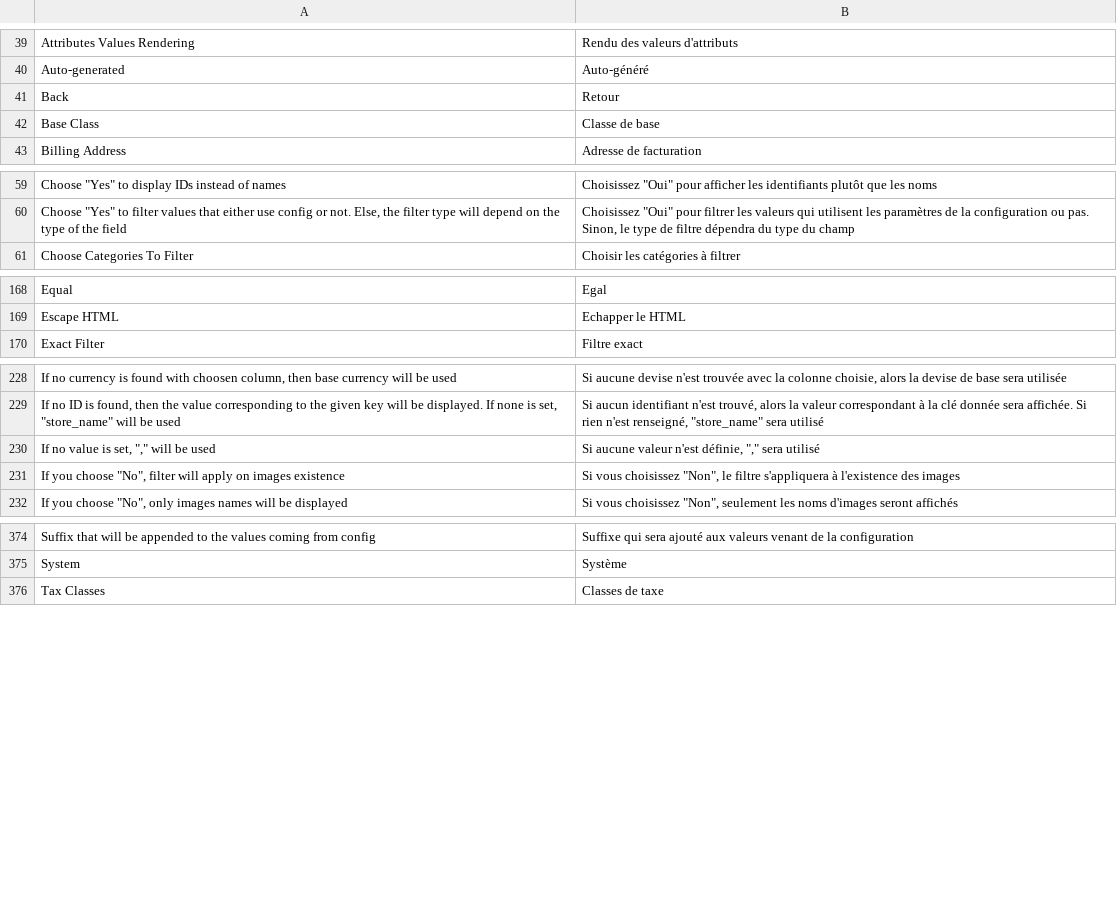
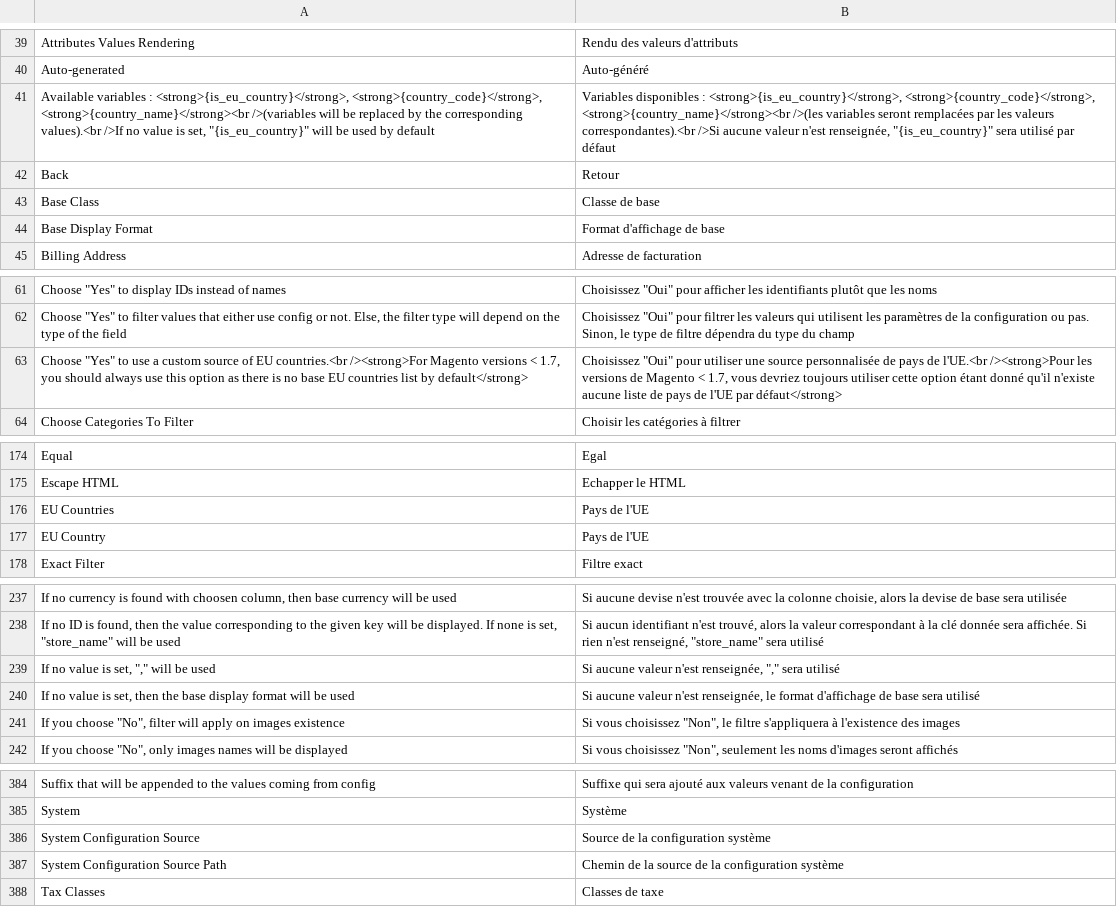
Before and after one commit to blmage/mage-enhanced-admin-grids, a CSV file: app/locale/fr_FR/BL_CustomGrid.csv, drawn as a sheet; only a part is shown, gaps mark what is left out; the diff covers the shown part only.

Commit message:
added new column renderer : EU country + some small fixes

```diff
--- a/app/locale/fr_FR/BL_CustomGrid.csv
+++ b/app/locale/fr_FR/BL_CustomGrid.csv
@@ -40,4 +40,6 @@
 "Auto-generated","Auto-généré"
+"Available variables : <strong>{is_eu_country}</strong>, <strong>{country_code}</strong>, <strong>{country_name}</strong><br />(variables will be replaced by the corresponding values).<br />If no value is set, ""{is_eu_country}"" will be used by default","Variables disponibles : <strong>{is_eu_country}</strong>, <strong>{country_code}</strong>, <strong>{country_name}</strong><br />(les variables seront remplacées par les valeurs correspondantes).<br />Si aucune valeur n'est renseignée, ""{is_eu_country}"" sera utilisé par défaut"
 "Back","Retour"
 "Base Class","Classe de base"
+"Base Display Format","Format d'affichage de base"
 "Billing Address","Adresse de facturation"
@@ -60,2 +62,3 @@
 "Choose ""Yes"" to filter values that either use config or not. Else, the filter type will depend on the type of the field","Choisissez ""Oui"" pour filtrer les valeurs qui utilisent les paramètres de la configuration ou pas. Sinon, le type de filtre dépendra du type du champ"
+"Choose ""Yes"" to use a custom source of EU countries.<br /><strong>For Magento versions < 1.7, you should always use this option as there is no base EU countries list by default</strong>","Choisissez ""Oui"" pour utiliser une source personnalisée de pays de l'UE.<br /><strong>Pour les versions de Magento < 1.7, vous devriez toujours utiliser cette option étant donné qu'il n'existe aucune liste de pays de l'UE par défaut</strong>"
 "Choose Categories To Filter","Choisir les catégories à filtrer"
@@ -169,2 +175,4 @@
 "Escape HTML","Echapper le HTML"
+"EU Countries","Pays de l'UE"
+"EU Country","Pays de l'UE"
 "Exact Filter","Filtre exact"
@@ -229,3 +238,4 @@
 "If no ID is found, then the value corresponding to the given key will be displayed. If none is set, ""store_name"" will be used","Si aucun identifiant n'est trouvé, alors la valeur correspondant à la clé donnée sera affichée. Si rien n'est renseigné, ""store_name"" sera utilisé"
-"If no value is set, "","" will be used","Si aucune valeur n'est définie, "","" sera utilisé"
+"If no value is set, "","" will be used","Si aucune valeur n'est renseignée, "","" sera utilisé"
+"If no value is set, then the base display format will be used","Si aucune valeur n'est renseignée, le format d'affichage de base sera utilisé"
 "If you choose ""No"", filter will apply on images existence","Si vous choisissez ""Non"", le filtre s'appliquera à l'existence des images"
@@ -375,2 +385,4 @@
 "System","Système"
+"System Configuration Source","Source de la configuration système"
+"System Configuration Source Path","Chemin de la source de la configuration système"
 "Tax Classes","Classes de taxe"
```
Also changed, not shown: 4 added rows elsewhere in this file, 7 other files.
